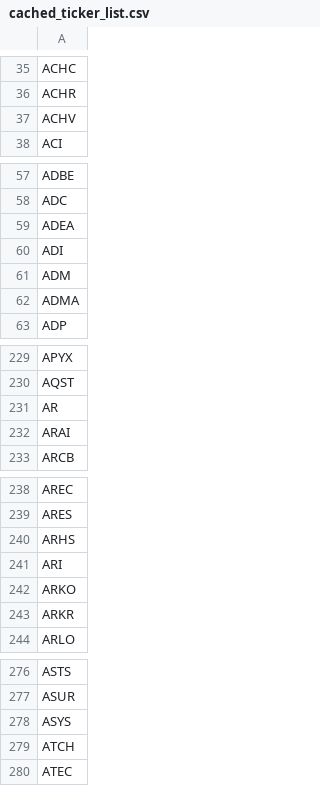
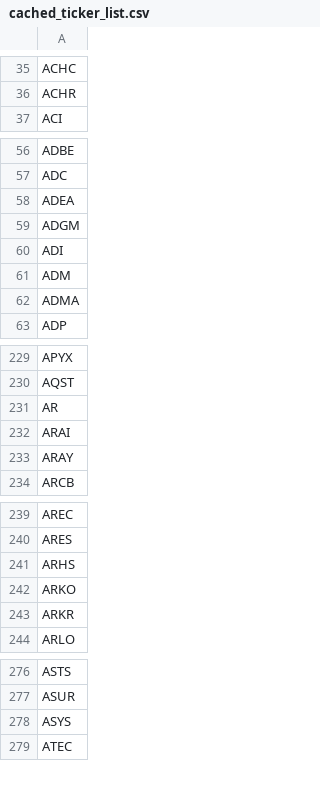
Before and after one commit to greenmtnboy/py-portfolio-index, a CSV file: py_portfolio_index/bin/cached_ticker_list.csv, drawn as a sheet; only a part is shown, gaps mark what is left out; the diff covers the shown part only.

```diff
--- a/py_portfolio_index/bin/cached_ticker_list.csv
+++ b/py_portfolio_index/bin/cached_ticker_list.csv
@@ -36,3 +36,2 @@ ACHC
 ACHR
-ACHV
 ACI
@@ -59,2 +58,3 @@ ADC
 ADEA
+ADGM
 ADI
@@ -232,2 +232,3 @@ AR
 ARAI
+ARAY
 ARCB
@@ -240,3 +241,2 @@ ARES
 ARHS
-ARI
 ARKO
@@ -278,3 +278,2 @@ ASUR
 ASYS
-ATCH
 ATEC
```
Also changed, not shown: 6 removed rows elsewhere in this file, py_portfolio_index/bin/lists/funds.csv, 23 other files.
